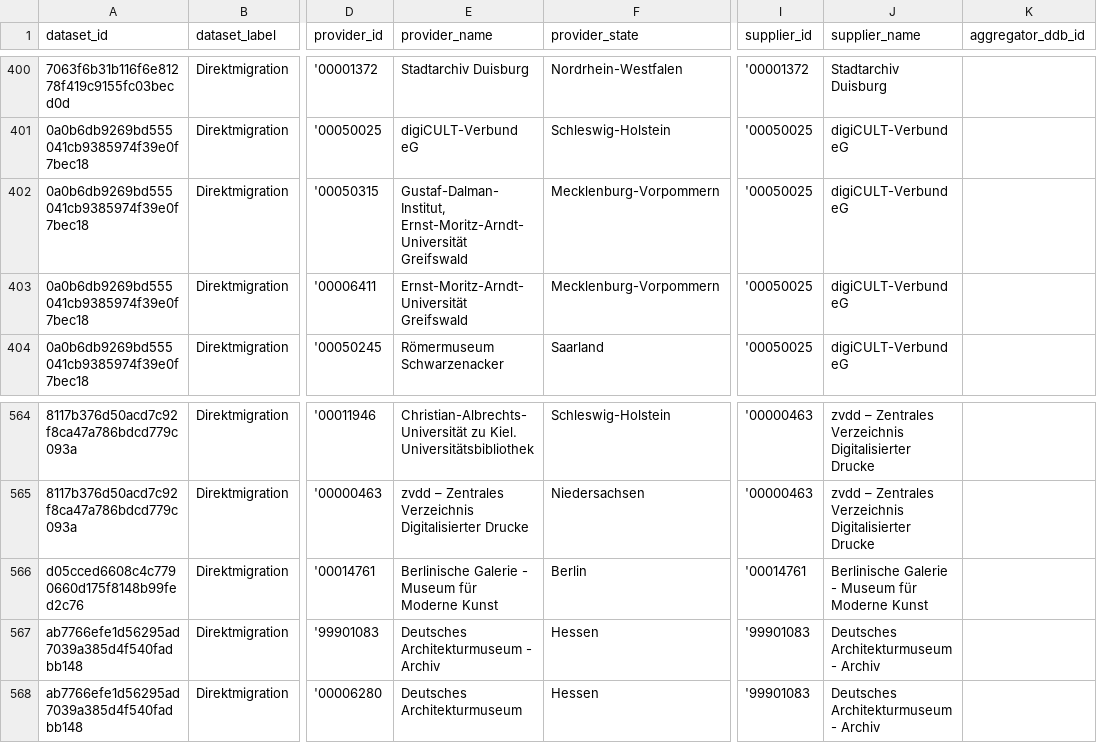
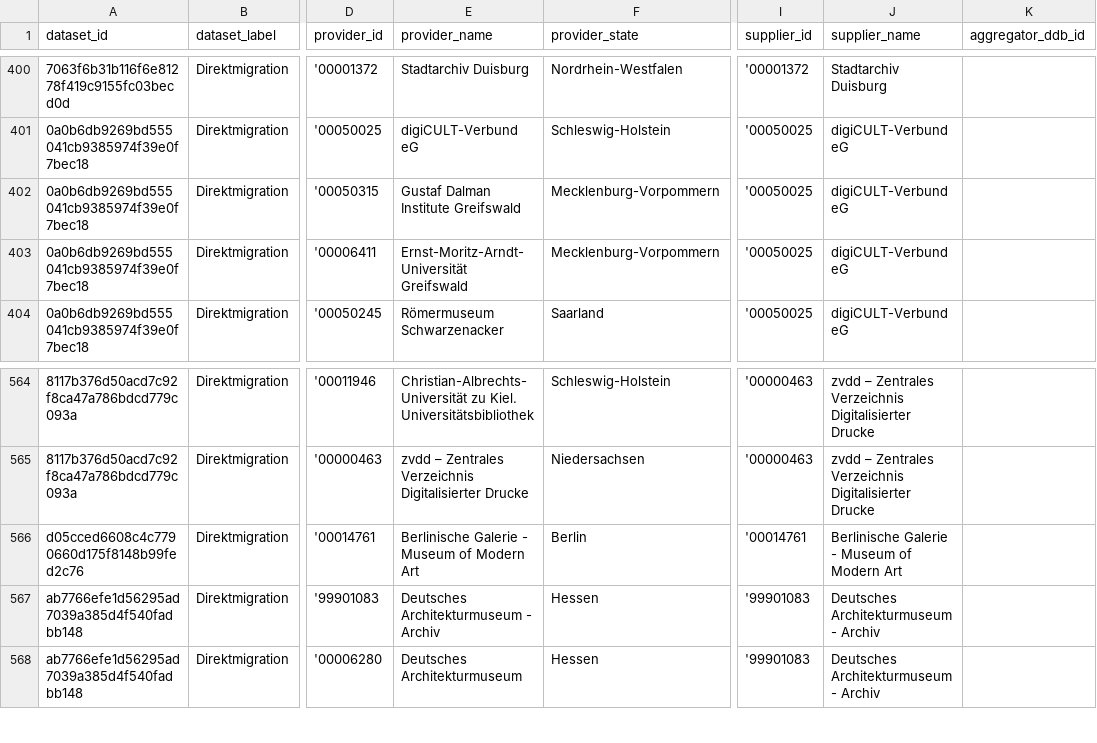
Before and after one commit to Deutsche-Digitale-Bibliothek/ddblabs-ddbtools-statistic, a CSV file: ddb-dataset-provider.csv, drawn as a sheet; only a part is shown, gaps mark what is left out; the diff covers the shown part only; the diff names each change by its address in the sheet, - before the commit and + after, or states it on an @@ line.

Commit message:
Aktualisierung von ddb-dataset-provider.csv am 2018-07-13T08:01:52+0200.

```diff
--- a/ddb-dataset-provider.csv
+++ b/ddb-dataset-provider.csv
-E402 (provider_name): Gustaf-Dalman-Institut, Ernst-Moritz-Arndt-Universität Greifswald
+E402 (provider_name): Gustaf Dalman Institute Greifswald
-E566 (provider_name): Berlinische Galerie - Museum für Moderne Kunst
+E566 (provider_name): Berlinische Galerie - Museum of Modern Art
-J566 (supplier_name): Berlinische Galerie - Museum für Moderne Kunst
+J566 (supplier_name): Berlinische Galerie - Museum of Modern Art
```
Also changed, not shown: 6 moved rows and 5 edited cells elsewhere in this file.
